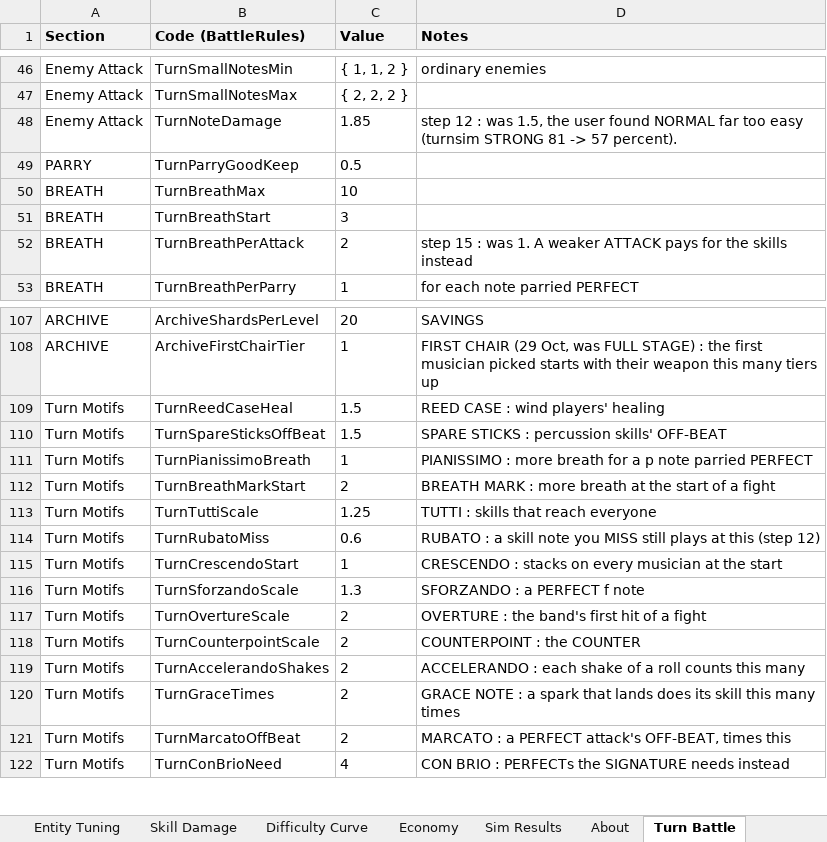
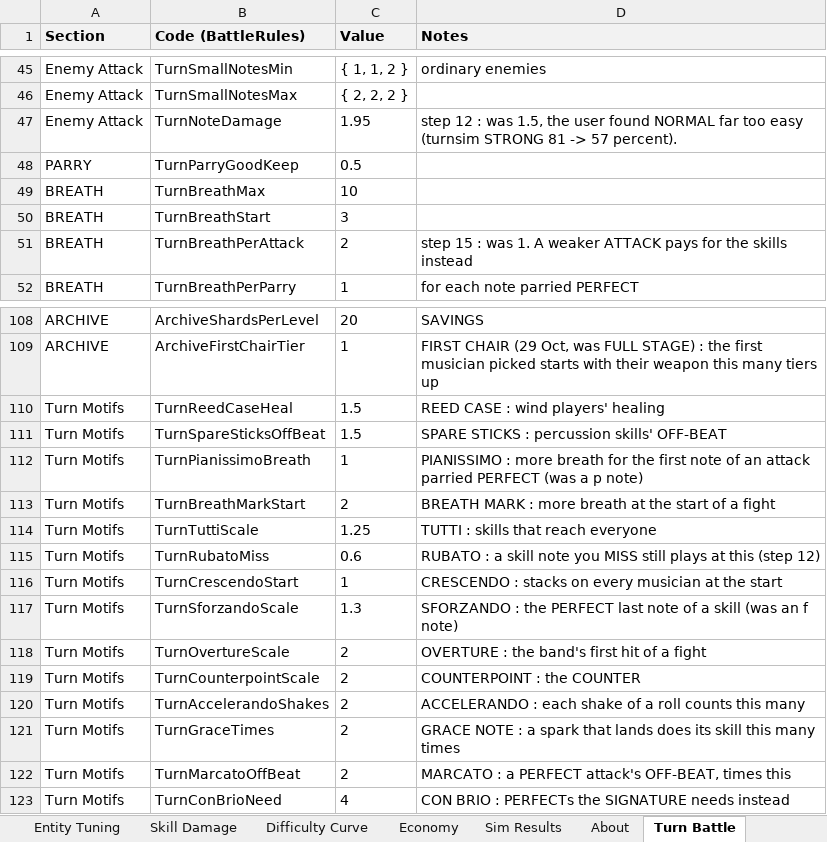
Before and after one commit to JuzJuz03HKR/Alphodite, an Excel workbook: docs/TACET_Balance.xlsx, sheet Turn Battle, drawn as a sheet; only a part is shown, gaps mark what is left out; values as stored, in another font and other column widths than the file's, no borders; addresses are those after the commit; the diff covers the shown part only; the diff names each change by its address in the sheet, - before the commit and + after, or states it on an @@ line.

```diff
--- a/docs/TACET_Balance.xlsx (sheet Turn Battle)
+++ b/docs/TACET_Balance.xlsx (sheet Turn Battle)
-C47 (Value): 1.85
+C47 (Value): 1.95
-D112 (Notes): …breath for a p note parried PERFECT
+D112 (Notes): …breath for the first note of an attack parried PERFECT (was a p note)
-D117 (Notes): SFORZANDO : a PERFECT f note
+D117 (Notes): SFORZANDO : the PERFECT last note of a skill (was an f note)
```
Also changed, not shown: 3 added rows, 2 removed rows and 8 edited cells elsewhere in this sheet, sheet Turn Sim, sheet Turn Enemies, 25 other files.
